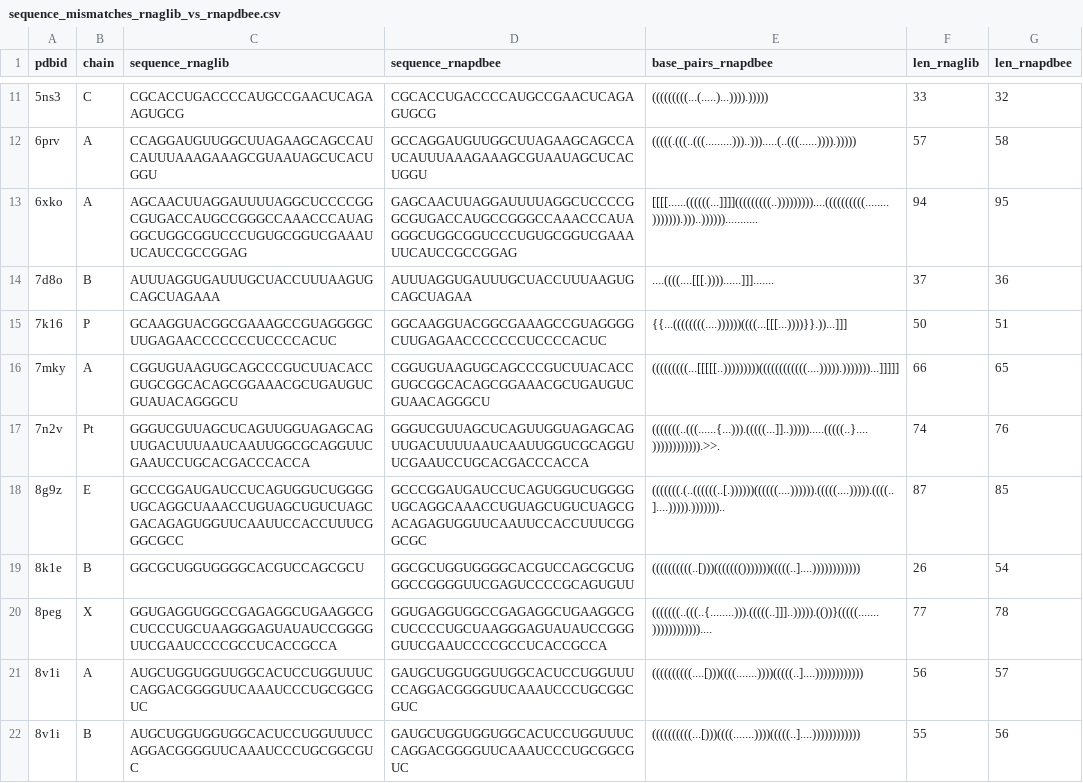
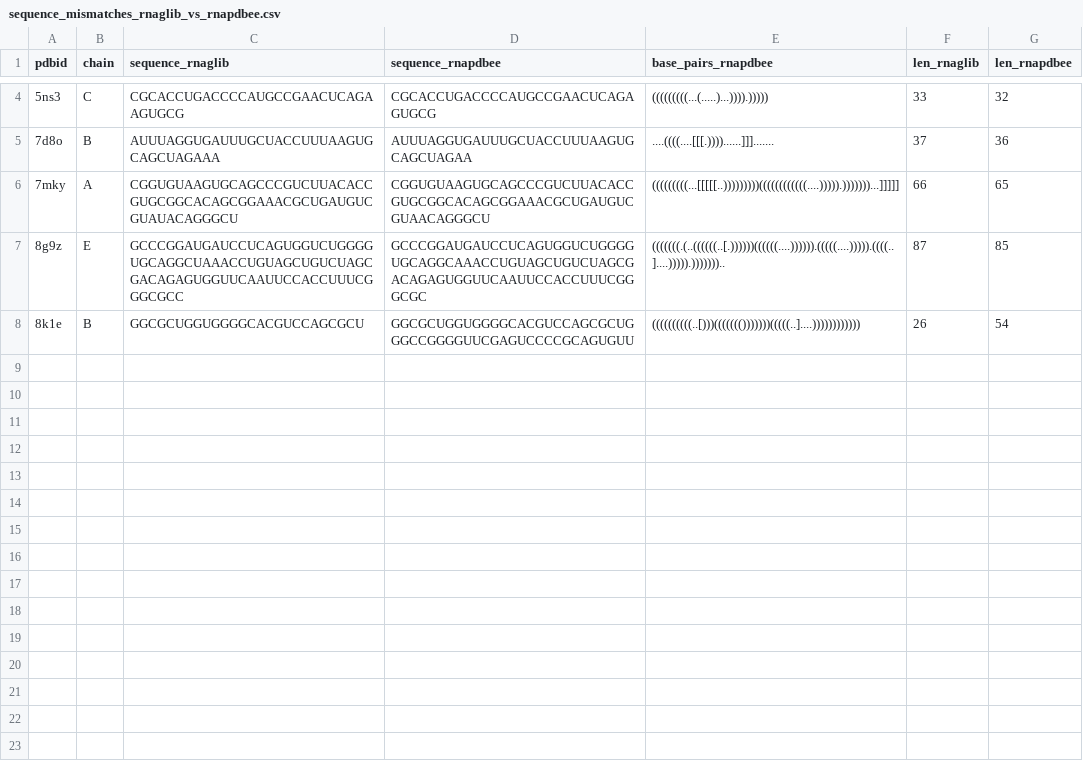
Before and after one commit to lucianozablocki/probing-dataset, a CSV file: rnaglib_rnapdbee_diff/sequence_mismatches_rnaglib_vs_rnapdbee.csv, drawn as a sheet; only a part is shown, gaps mark what is left out; the diff covers the shown part only.

Commit message:
solve cases in which we remove a paired nucleotide and its corresponding connection to make rnaglib and rnapdbee sequences match
Signed-off-by: Luciano Zablocki <lucianozablocki@gmail.com>

```diff
--- a/rnaglib_rnapdbee_diff/sequence_mismatches_rnaglib_vs_rnapdbee.csv
+++ b/rnaglib_rnapdbee_diff/sequence_mismatches_rnaglib_vs_rnapdbee.csv
@@ -11,12 +4,5 @@ pdbid,chain,sequence_rnaglib,sequence_rnapdbee,base_pairs_rnapdbee,len_rnaglib,l
 5ns3,C,CGCACCUGACCCCAUGCCGAACUCAGAAGUGCG,CGCACCUGACCCCAUGCCGAACUCAGAGUGCG,(((((((((...(.....)...)))).))))),33,32
-6prv,A,CCAGGAUGUUGGCUUAGAAGCAGCCAUCAUUUAAAGAAAGCGUAAUAGCUCACUGGU,GCCAGGAUGUUGGCUUAGAAGCAGCCAUCAUUUAAAGAAAGCGUAAUAGCUCACUGGU,(((((.(((..(((.........)))..))).....(..(((......)))).))))),57,58
-6xko,A,AGCAACUUAGGAUUUUAGGCUCCCCGGCGUGACCAUGCCGGGCCAAACCCAUAGGGCUGGCGGUCCCUGUGCGGUCGAAAUUCAUCCGCCGGAG,GAGCAACUUAGGAUUUUAGGCUCCCCGGCGUGACCAUGCCGGGCCAAACCCAUAGGGCUGGCGGUCCCUGUGCGGUCGAAAUUCAUCCGCCGGAG,[[[[......((((((...]]]](((((((((..)))))))))....((((((((((........))))))).)))..))))))...........,94,95
 7d8o,B,AUUUAGGUGAUUUGCUACCUUUAAGUGCAGCUAGAAA,AUUUAGGUGAUUUGCUACCUUUAAGUGCAGCUAGAA,....((((....[[[.))))......]]].......,37,36
-7k16,P,GCAAGGUACGGCGAAAGCCGUAGGGGCUUGAGAACCCCCCCUCCCCACUC,GGCAAGGUACGGCGAAAGCCGUAGGGGCUUGAGAACCCCCCCUCCCCACUC,{{...((((((((....))))))((((...[[[...))))}}.))...]]],50,51
 7mky,A,CGGUGUAAGUGCAGCCCGUCUUACACCGUGCGGCACAGCGGAAACGCUGAUGUCGUAUACAGGGCU,CGGUGUAAGUGCAGCCCGUCUUACACCGUGCGGCACAGCGGAAACGCUGAUGUCGUAACAGGGCU,(((((((((...[[[[[..)))))))))((((((((((((....))))).)))))))...]]]]],66,65
-7n2v,Pt,GGGUCGUUAGCUCAGUUGGUAGAGCAGUUGACUUUAAUCAAUUGGCGCAGGUUCGAAUCCUGCACGACCCACCA,GGGUCGUUAGCUCAGUUGGUAGAGCAGUUGACUUUUAAUCAAUUGGUCGCAGGUUCGAAUCCUGCACGACCCACCA,(((((((..(((......{...))).(((((...]]..))))).....(((((..}....)))))))))))).>>.,74,76
 8g9z,E,GCCCGGAUGAUCCUCAGUGGUCUGGGGUGCAGGCUAAACCUGUAGCUGUCUAGCGACAGAGUGGUUCAAUUCCACCUUUCGGGCGCC,GCCCGGAUGAUCCUCAGUGGUCUGGGGUGCAGGCAAACCUGUAGCUGUCUAGCGACAGAGUGGUUCAAUUCCACCUUUCGGGCGC,(((((((.(..((((((..[.))))))((((((....)))))).(((((....))))).((((..]....))))).)))))))..,87,85
 8k1e,B,GGCGCUGGUGGGGCACGUCCAGCGCU,GGCGCUGGUGGGGCACGUCCAGCGCUGGGCCGGGGUUCGAGUCCCCGCAGUGUU,((((((((((..[)))((((((()))))))(((((..]....)))))))))))),26,54
-8peg,X,GGUGAGGUGGCCGAGAGGCUGAAGGCGCUCCCUGCUAAGGGAGUAUAUCCGGGGUUCGAAUCCCCGCCUCACCGCCA,GGUGAGGUGGCCGAGAGGCUGAAGGCGCUCCCCUGCUAAGGGAGUAUAUCCGGGGUUCGAAUCCCCGCCUCACCGCCA,(((((((..(((..{........))).(((((..]]]..))))).(())}(((((.......))))))))))))....,77,78
-8v1i,A,AUGCUGGUGGUUGGCACUCCUGGUUUCCAGGACGGGGUUCAAAUCCCUGCGGCGUC,GAUGCUGGUGGUUGGCACUCCUGGUUUCCAGGACGGGGUUCAAAUCCCUGCGGCGUC,((((((((((....[)))((((.......))))(((((..]....)))))))))))),56,57
-8v1i,B,AUGCUGGUGGUGGCACUCCUGGUUUCCAGGACGGGGUUCAAAUCCCUGCGGCGUC,GAUGCUGGUGGUGGCACUCCUGGUUUCCAGGACGGGGUUCAAAUCCCUGCGGCGUC,((((((((((...[)))((((.......))))(((((..]....)))))))))))),55,56
```
Also changed, not shown: 7 removed rows and 5 edited cells elsewhere in this file, sanitized_rnapdbdataset.csv, 3 other files.
